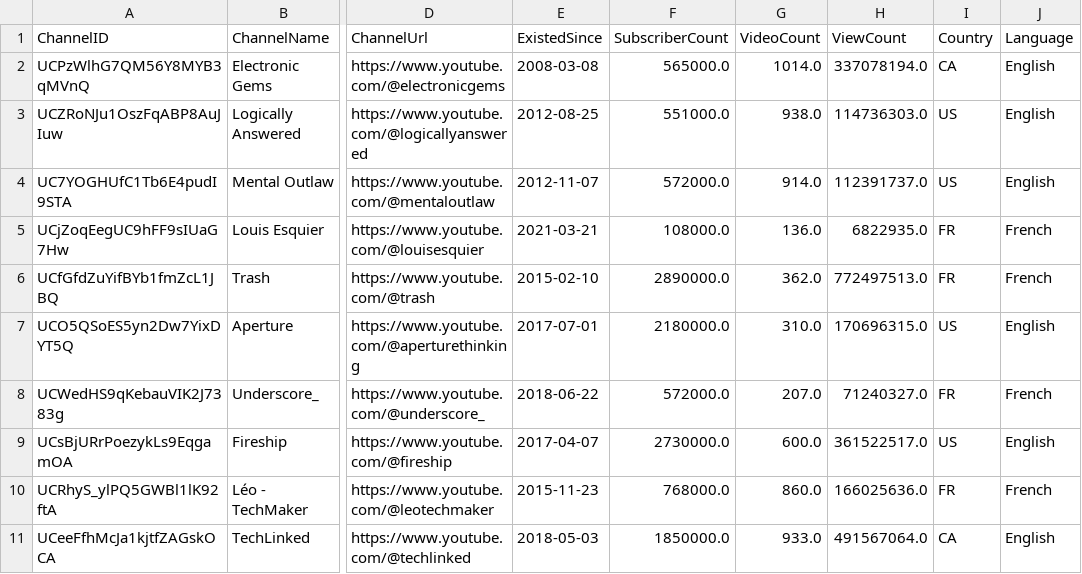
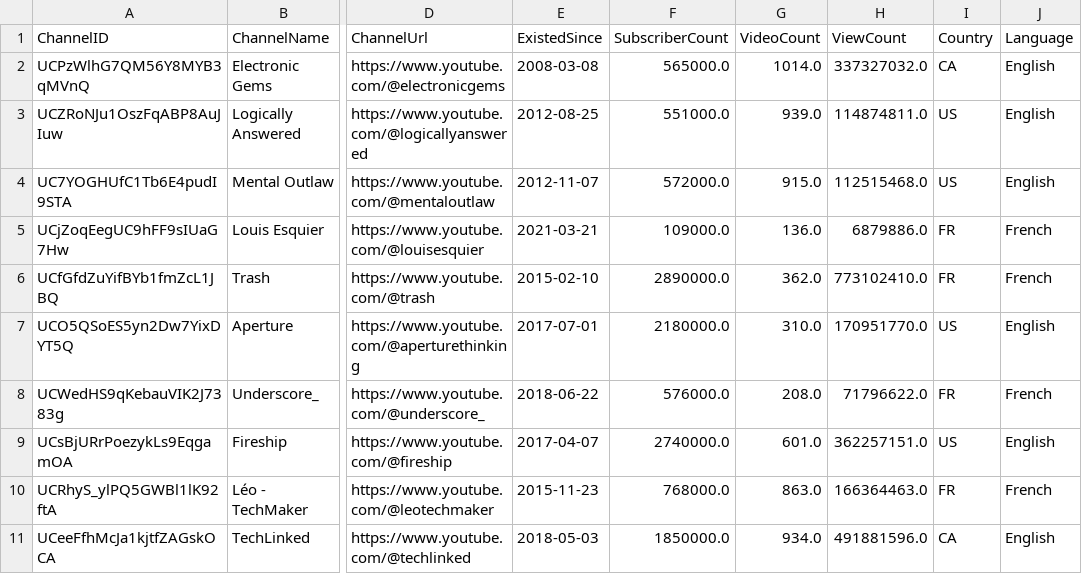
Before and after one commit to RedeemedSpoon/BytePicks, a CSV file: Channels.csv, drawn as a sheet; only a part is shown, gaps mark what is left out; the diff names each change by its address in the sheet, - before the commit and + after, or states it on an @@ line.

```diff
--- a/Channels.csv
+++ b/Channels.csv
-H2 (ViewCount): 337078194.0
+H2 (ViewCount): 337327032.0
-G3 (VideoCount): 938.0
+G3 (VideoCount): 939.0
-H3 (ViewCount): 114736303.0
+H3 (ViewCount): 114874811.0
-G4 (VideoCount): 914.0
+G4 (VideoCount): 915.0
-H4 (ViewCount): 112391737.0
+H4 (ViewCount): 112515468.0
-F5 (SubscriberCount): 108000.0
+F5 (SubscriberCount): 109000.0
-H5 (ViewCount): 6822935.0
+H5 (ViewCount): 6879886.0
-H6 (ViewCount): 772497513.0
+H6 (ViewCount): 773102410.0
-H7 (ViewCount): 170696315.0
+H7 (ViewCount): 170951770.0
-F8 (SubscriberCount): 572000.0
+F8 (SubscriberCount): 576000.0
-G8 (VideoCount): 207.0
+G8 (VideoCount): 208.0
-H8 (ViewCount): 71240327.0
+H8 (ViewCount): 71796622.0
-F9 (SubscriberCount): 2730000.0
+F9 (SubscriberCount): 2740000.0
-G9 (VideoCount): 600.0
+G9 (VideoCount): 601.0
-H9 (ViewCount): 361522517.0
+H9 (ViewCount): 362257151.0
-G10 (VideoCount): 860.0
+G10 (VideoCount): 863.0
-H10 (ViewCount): 166025636.0
+H10 (ViewCount): 166364463.0
-G11 (VideoCount): 933.0
+G11 (VideoCount): 934.0
-H11 (ViewCount): 491567064.0
+H11 (ViewCount): 491881596.0
```
Also changed, not shown: 16 other files.
